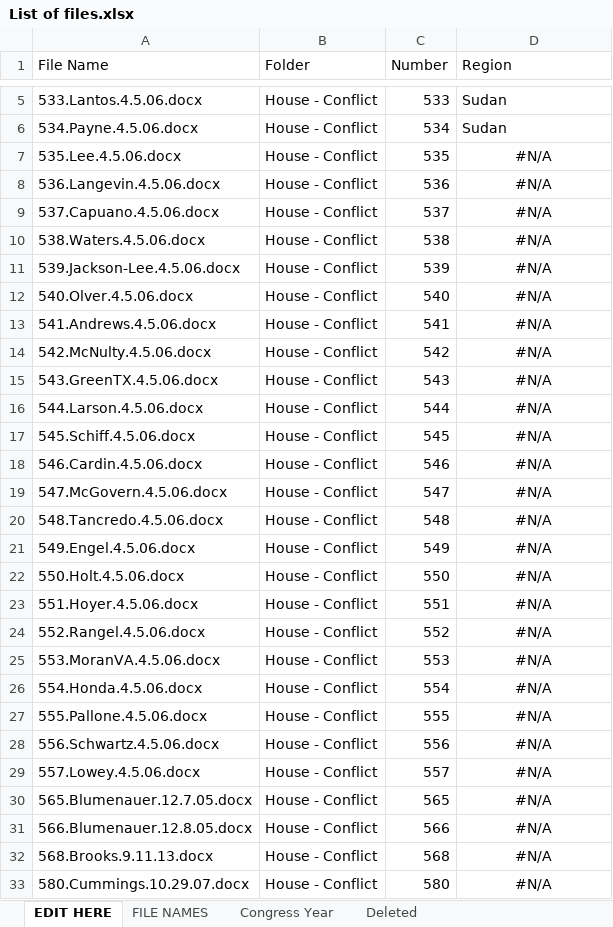
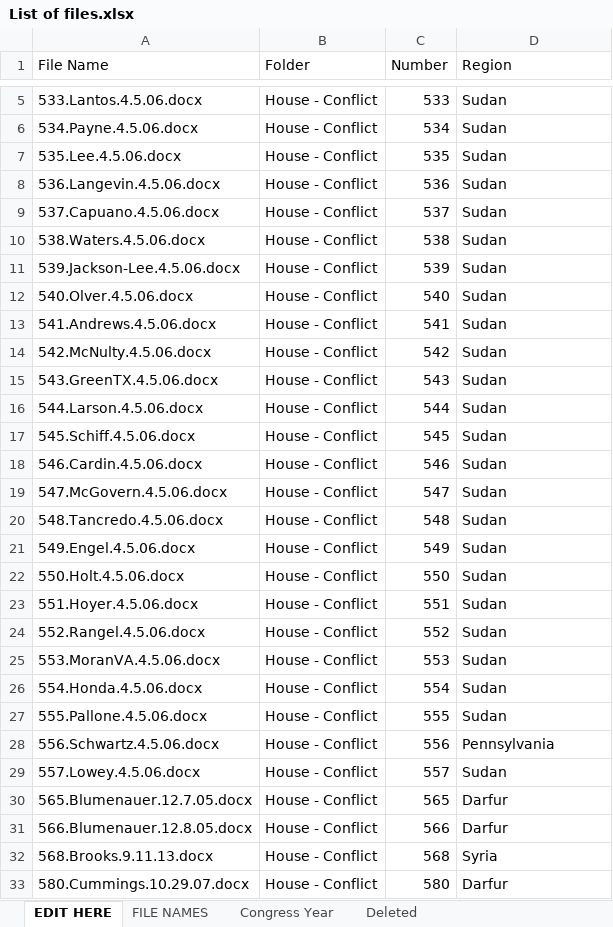
Before and after one commit to doomlab/Pol-Lang, an Excel workbook: War Congress Data/List of files.xlsx, sheet EDIT HERE, drawn as a sheet; only a part is shown, gaps mark what is left out; values as stored, in another font and other column widths than the file's, no borders; conditional formats not drawn; the diff covers the shown part only; the diff names each change by its address in the sheet, - before the commit and + after, or states it on an @@ line.

```diff
--- a/War Congress Data/List of files.xlsx (sheet EDIT HERE)
+++ b/War Congress Data/List of files.xlsx (sheet EDIT HERE)
-D7:D27 (Region): #N/A
+D7:D27 (Region): Sudan
-D7:D33 alignment: center
+D7:D33 alignment: left
-D28 (Region): #N/A
+D28 (Region): Pennsylvania
-D29 (Region): #N/A
+D29 (Region): Sudan
-D30:D31 (Region): #N/A
+D30:D31 (Region): Darfur
-D32 (Region): #N/A
+D32 (Region): Syria
-D33 (Region): #N/A
+D33 (Region): Darfur
```
Also changed, not shown: 5 edited cells and cell formats elsewhere in this sheet, 4 other files.
